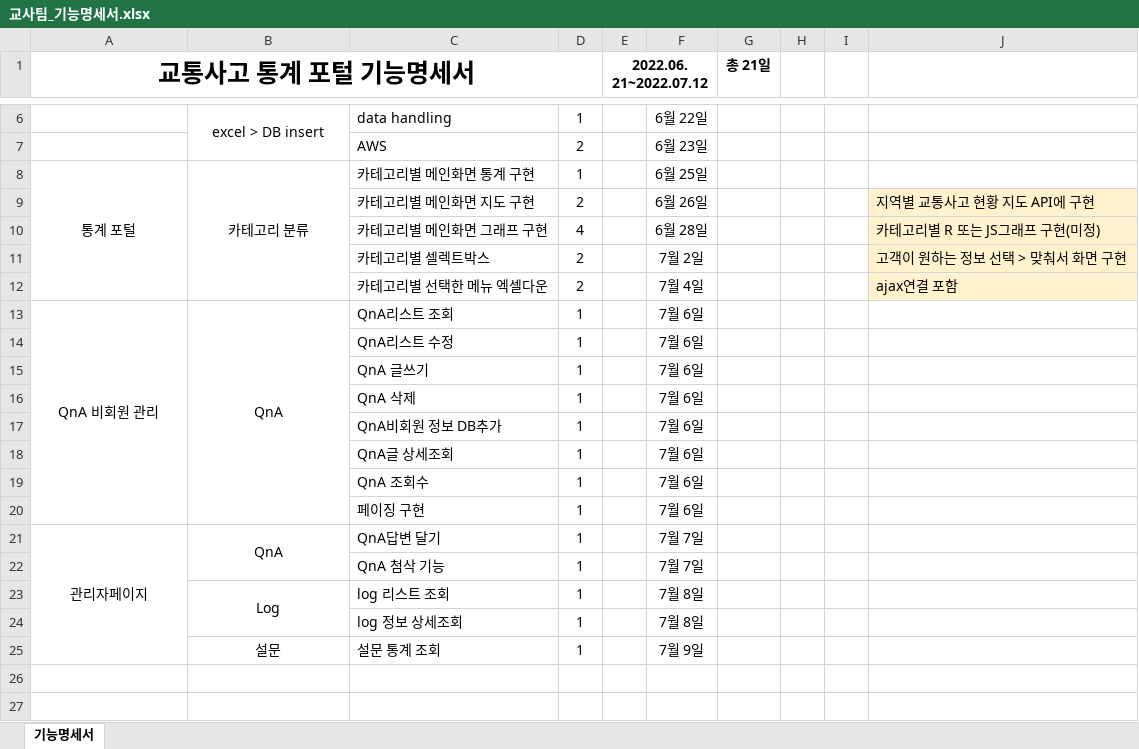
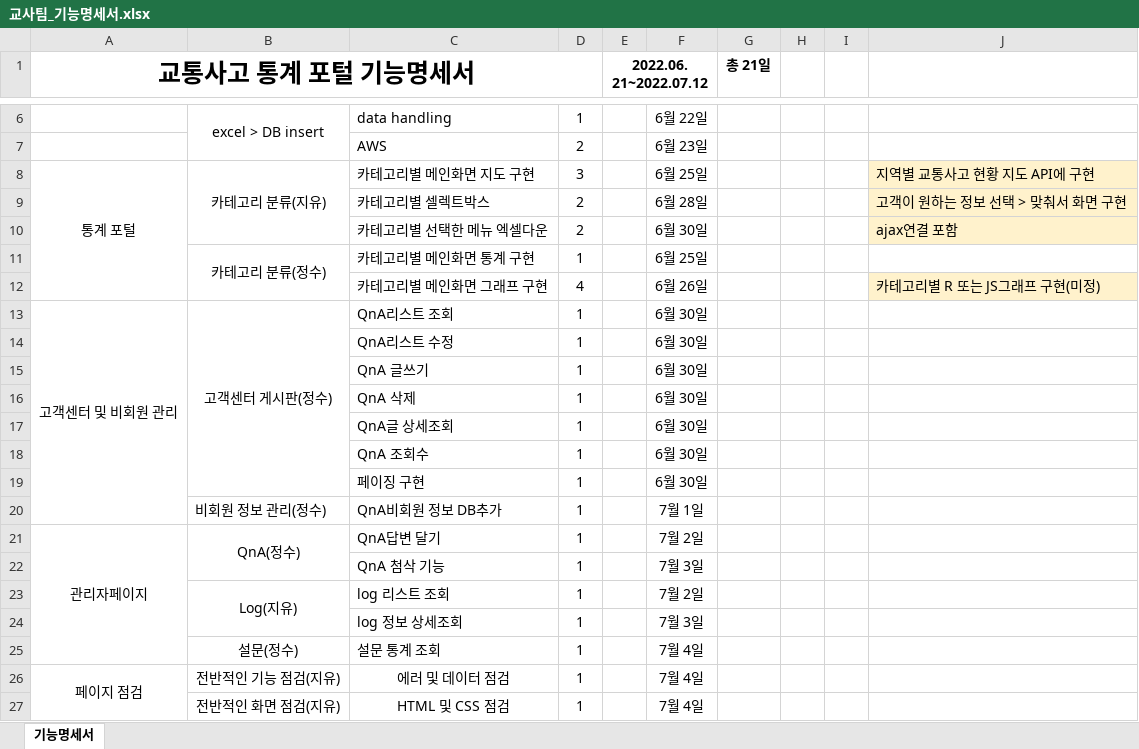
Before and after one commit to Traffic-Accident-Analysis-Project/VIEW, an Excel workbook: 교사팀_기능명세서.xlsx, sheet 기능명세서, drawn as a sheet; only a part is shown, gaps mark what is left out; values as stored, in another font and other column widths than the file's, no borders; removed rows and columns are numbered as before the commit, all else as after; the diff names each change by its address in the sheet, - before the commit and + after, or states it on an @@ line.

Commit message:
fix stopu 기능명세서 보완

```diff
--- a/교사팀_기능명세서.xlsx (sheet 기능명세서)
+++ b/교사팀_기능명세서.xlsx (sheet 기능명세서)
-row 8: 통계 포털 | 카테고리 분류 | 카테고리별 메인화면 통계 구현 | 1 |  | 6월 25일
-A8 (교통사고 통계 포털 기능명세서): (empty)
+A8 (교통사고 통계 포털 기능명세서): 통계 포털
+A8:A12 merged
-B8: (empty)
+B8: 카테고리 분류(지유)
+B8:B10 merged
-D8: 2
+D8: 3
-F8: 6월 26일
+F8: 6월 25일
-row 10:  |  | 카테고리별 메인화면 그래프 구현 | 4 |  | 6월 28일 |  |  |  | 카테고리별 R 또는 JS그래프 구현(미정)
-F9: 7월 2일
+F9: 6월 28일
-F10: 7월 4일
+F10: 6월 30일
+row 11:  | 카테고리 분류(정수) | 카테고리별 메인화면 통계 구현 | 1 |  | 6월 25일
+row 12:  |  | 카테고리별 메인화면 그래프 구현 | 4 |  | 6월 26일 |  |  |  | 카테고리별 R 또는 JS그래프 구현(미정)
-A13 (교통사고 통계 포털 기능명세서): QnA 비회원 관리
+A13 (교통사고 통계 포털 기능명세서): 고객센터 및 비회원 관리
-B13: QnA
+B13: 고객센터 게시판(정수)
-F13:F16: 7월 6일
+F13:F16: 6월 30일
-row 17:  |  | QnA비회원 정보 DB추가 | 1 |  | 7월 6일
-F17:F19: 7월 6일
+F17:F19: 6월 30일
+row 20:  | 비회원 정보 관리(정수) | QnA비회원 정보 DB추가 | 1 |  | 7월 1일
-B21: QnA
+B21: QnA(정수)
-F21: 7월 7일
+F21: 7월 2일
-F22: 7월 7일
+F22: 7월 3일
-B23: Log
+B23: Log(지유)
-F23: 7월 8일
+F23: 7월 2일
-F24: 7월 8일
+F24: 7월 3일
-B25: 설문
+B25: 설문(정수)
-F25: 7월 9일
+F25: 7월 4일
+row 26: 페이지 점검 | 전반적인 기능 점검(지유) | 에러 및 데이터 점검 | 1 |  | 7월 4일
+row 27:  | 전반적인 화면 점검(지유) | HTML 및 CSS 점검 | 1 |  | 7월 4일
```
